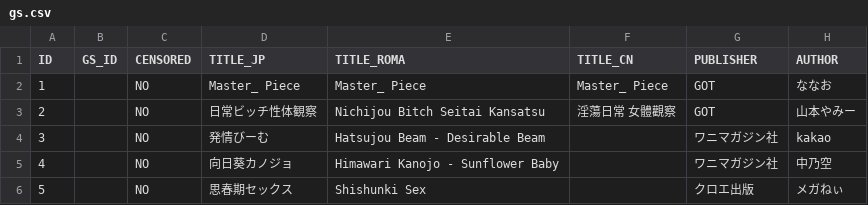
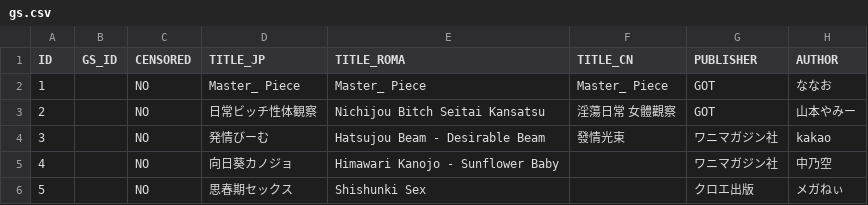
Before and after one commit to K4W1H0R53/tankoubon, a CSV file: gs.csv, drawn as a sheet; only a part is shown; the diff names each change by its address in the sheet, - before the commit and + after, or states it on an @@ line.

Commit message:
更新
発情びーむ增加中文译名，购买链接更新为限量版链接

```diff
--- a/gs.csv
+++ b/gs.csv
-F4 (TITLE_CN): (empty)
+F4 (TITLE_CN): 發情光束
```
